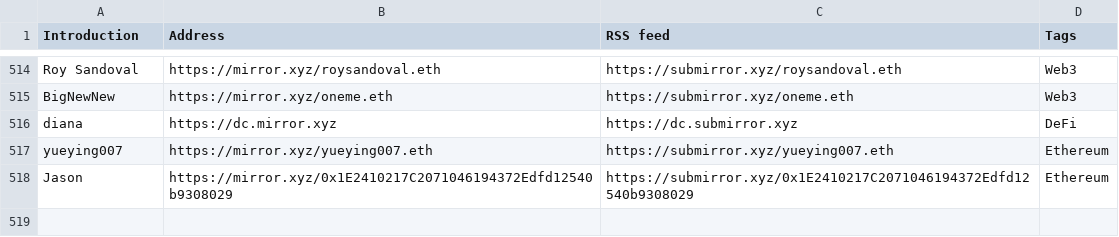
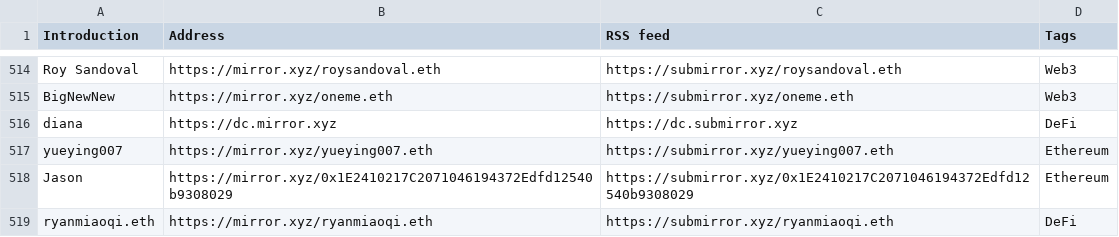
Before and after one commit to dbarobin/awesome-mirror, a CSV file: mirror-original.csv, drawn as a sheet; only a part is shown, gaps mark what is left out; the diff names each change by its address in the sheet, - before the commit and + after, or states it on an @@ line.

```diff
--- a/mirror-original.csv
+++ b/mirror-original.csv
+row 519: ryanmiaoqi.eth | https://mirror.xyz/ryanmiaoqi.eth | https://submirror.xyz/ryanmiaoqi.eth | DeFi
```
Also changed, not shown: mirror-original-langs.csv.
